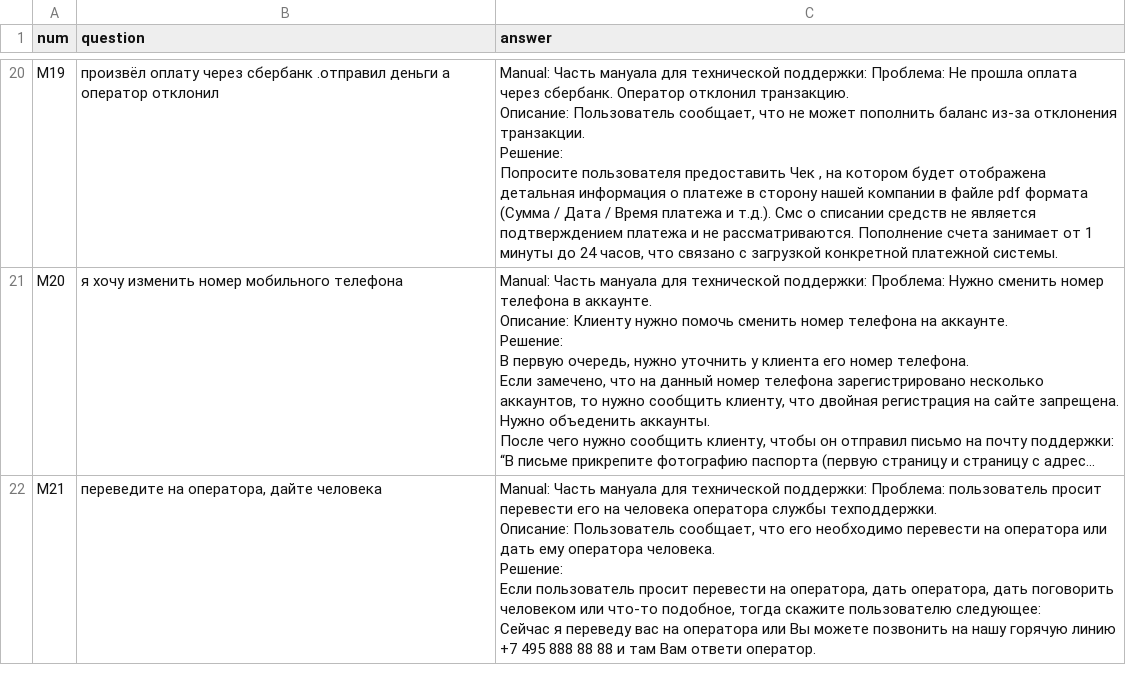
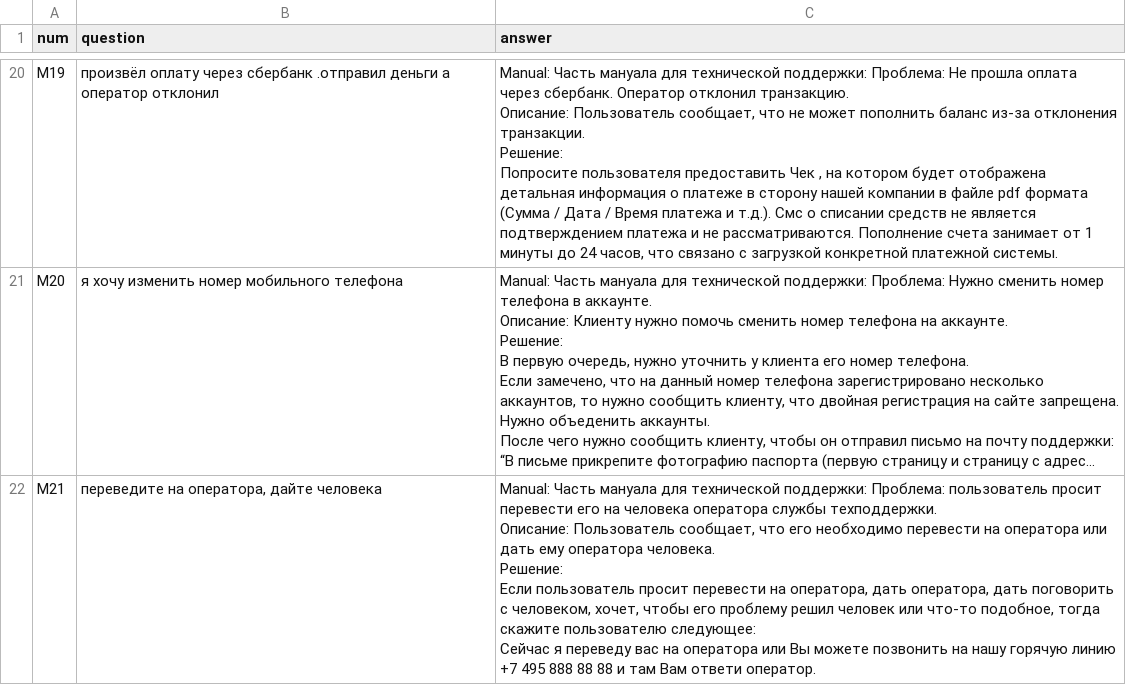
Before and after one commit to mikecarti/inference, a CSV file: data/data.csv, drawn as a sheet; only a part is shown, gaps mark what is left out; long unchanged cells end in …; the diff names each change by its address in the sheet, - before the commit and + after, or states it on an @@ line.

Commit message:
Update data.csv

```diff
--- a/data/data.csv
+++ b/data/data.csv
-C22 (answer): …дать поговорить человеком или что-то…
+C22 (answer): …дать поговорить с человеком, хочет, чтобы его проблему решил человек или что-то…
```
